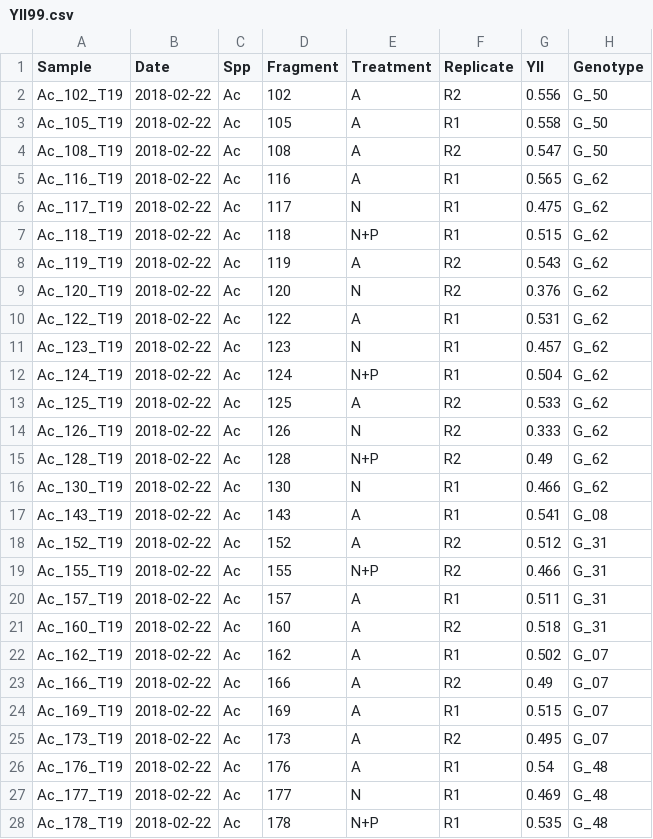
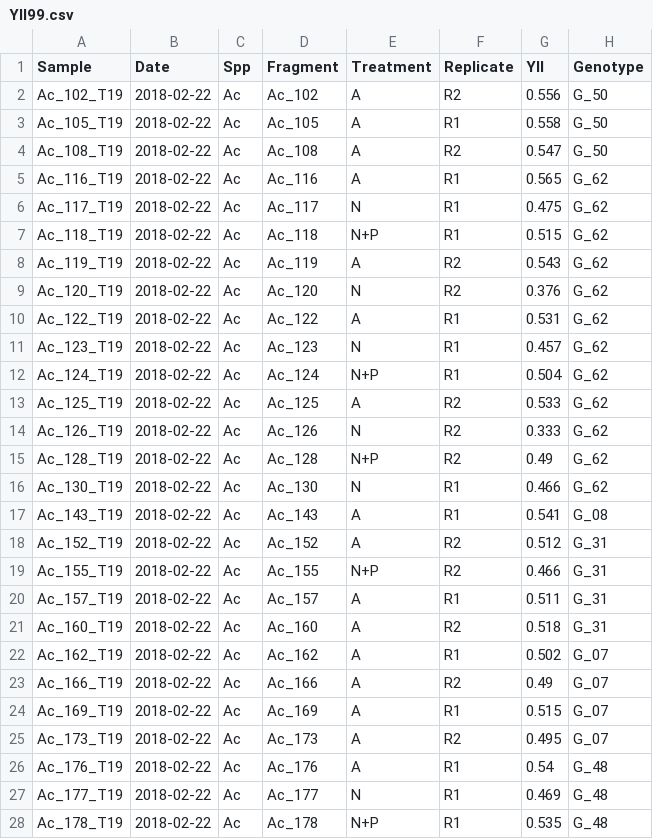
Before and after one commit to anampc/Nutrients_Genotypes, a CSV file: 4.YII/YII99.csv, drawn as a sheet; only a part is shown; the diff covers the shown part only; the diff names each change by its address in the sheet, - before the commit and + after, or states it on an @@ line.

```diff
--- a/4.YII/YII99.csv
+++ b/4.YII/YII99.csv
-D2 (Fragment): 102
+D2 (Fragment): Ac_102
-D3 (Fragment): 105
+D3 (Fragment): Ac_105
-D4 (Fragment): 108
+D4 (Fragment): Ac_108
-D5 (Fragment): 116
+D5 (Fragment): Ac_116
-D6 (Fragment): 117
+D6 (Fragment): Ac_117
-D7 (Fragment): 118
+D7 (Fragment): Ac_118
-D8 (Fragment): 119
+D8 (Fragment): Ac_119
-D9 (Fragment): 120
+D9 (Fragment): Ac_120
-D10 (Fragment): 122
+D10 (Fragment): Ac_122
-D11 (Fragment): 123
+D11 (Fragment): Ac_123
-D12 (Fragment): 124
+D12 (Fragment): Ac_124
-D13 (Fragment): 125
+D13 (Fragment): Ac_125
-D14 (Fragment): 126
+D14 (Fragment): Ac_126
-D15 (Fragment): 128
+D15 (Fragment): Ac_128
-D16 (Fragment): 130
+D16 (Fragment): Ac_130
-D17 (Fragment): 143
+D17 (Fragment): Ac_143
-D18 (Fragment): 152
+D18 (Fragment): Ac_152
-D19 (Fragment): 155
+D19 (Fragment): Ac_155
-D20 (Fragment): 157
+D20 (Fragment): Ac_157
-D21 (Fragment): 160
+D21 (Fragment): Ac_160
-D22 (Fragment): 162
+D22 (Fragment): Ac_162
-D23 (Fragment): 166
+D23 (Fragment): Ac_166
-D24 (Fragment): 169
+D24 (Fragment): Ac_169
-D25 (Fragment): 173
+D25 (Fragment): Ac_173
-D26 (Fragment): 176
+D26 (Fragment): Ac_176
-D27 (Fragment): 177
+D27 (Fragment): Ac_177
-D28 (Fragment): 178
+D28 (Fragment): Ac_178
```
Also changed, not shown: 39 edited cells elsewhere in this file, 4.YII/Y.II110.csv, 7 other files.
